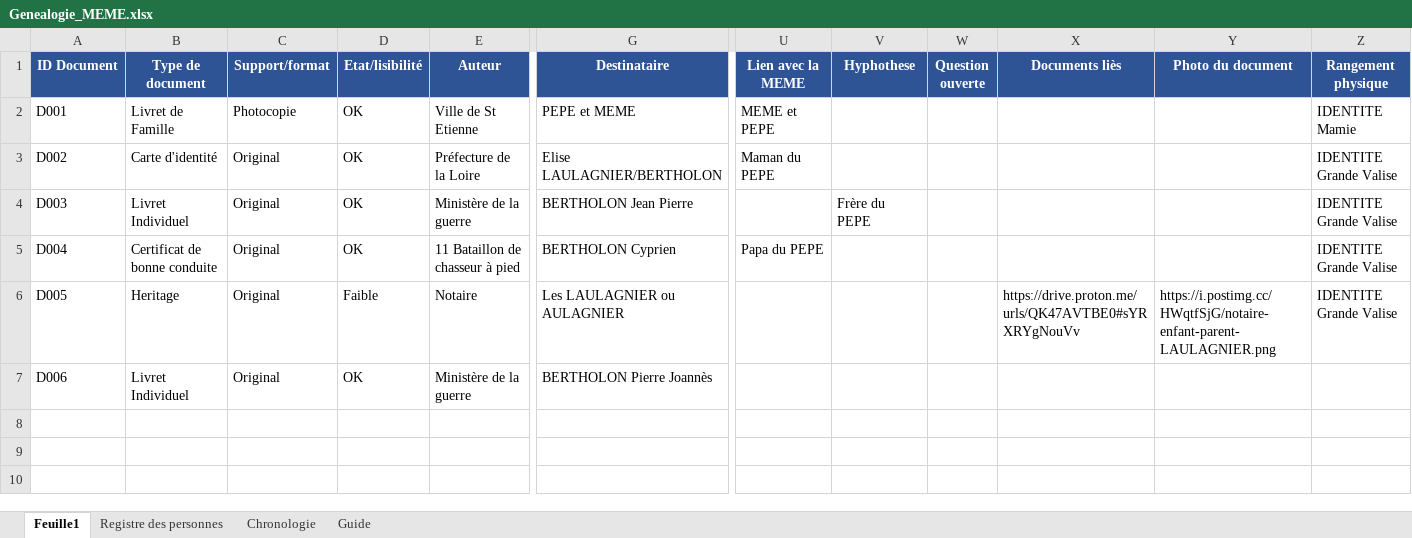
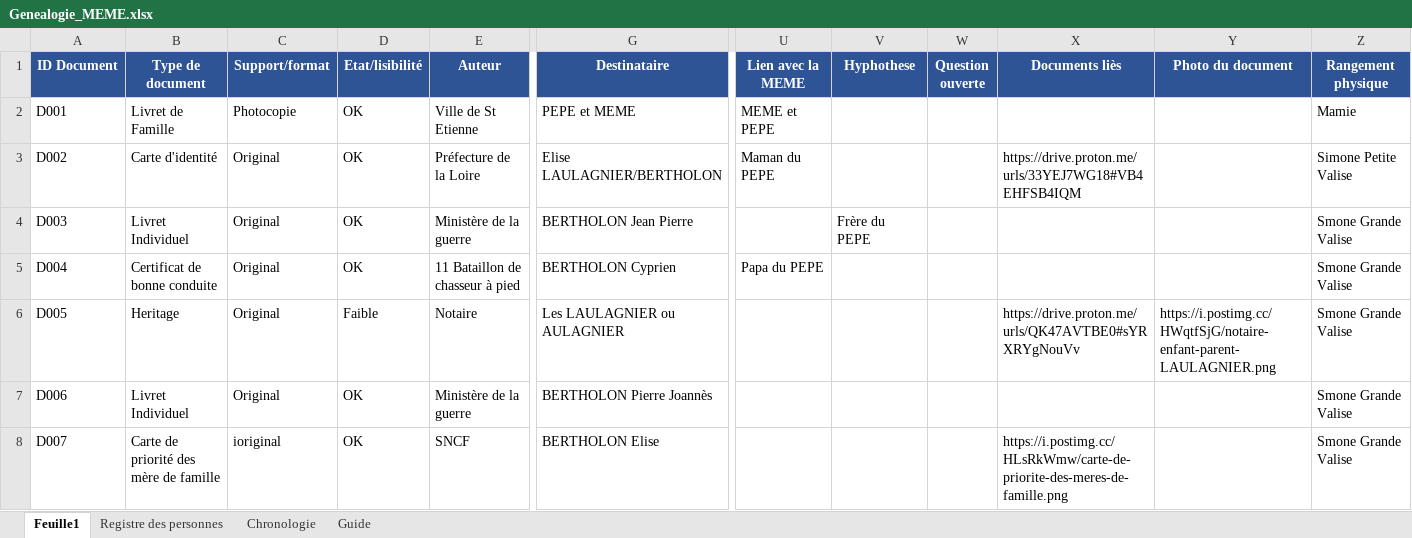
Before and after one commit to les-berthos/les-berthos, an Excel workbook: data/Genealogie_MEME.xlsx, sheet Feuille1, drawn as a sheet; only a part is shown, gaps mark what is left out; values as stored, in another font and other column widths than the file's, no borders; rows hold the shown columns only; the diff names each change by its address in the sheet, - before the commit and + after, or states it on an @@ line.

```diff
--- a/data/Genealogie_MEME.xlsx (sheet Feuille1)
+++ b/data/Genealogie_MEME.xlsx (sheet Feuille1)
-Z2 (Rangement physique): IDENTITE Mamie
+Z2 (Rangement physique): Mamie
-X3 (Documents liès): (empty)
+X3 (Documents liès): https://drive.proton.me/urls/33YEJ7WG18#VB4EHFSB4IQM
-Z3 (Rangement physique): IDENTITE Grande Valise
+Z3 (Rangement physique): Simone Petite Valise
-Z4:Z6 (Rangement physique): IDENTITE Grande Valise
+Z4:Z6 (Rangement physique): Smone Grande Valise
-Z7 (Rangement physique): (empty)
+Z7 (Rangement physique): Smone Grande Valise
+row 8: D007 | Carte de priorité des mère de famille | ioriginal | OK | SNCF | BERTHOLON Elise |  |  |  | https://i.postimg.cc/HLsRkWmw/carte-de-priorite-des-meres-de-famille.png |  | Smone Grande Valise
```
Also changed, not shown: sheet Registre des personnes.
